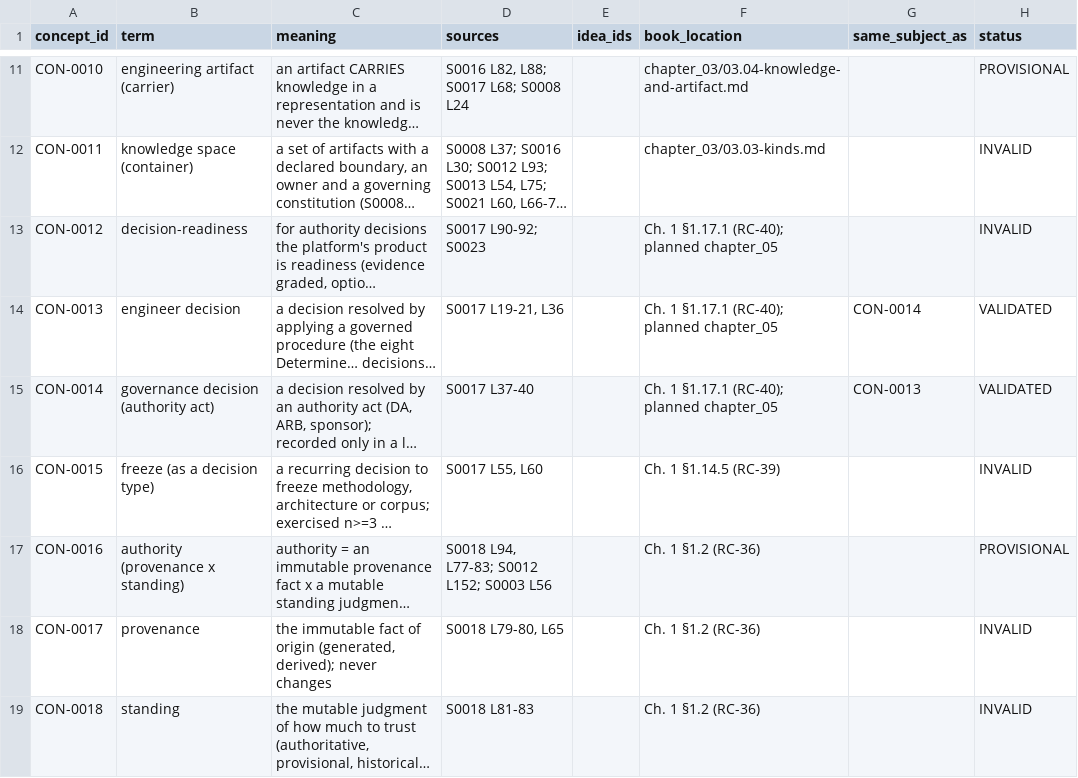
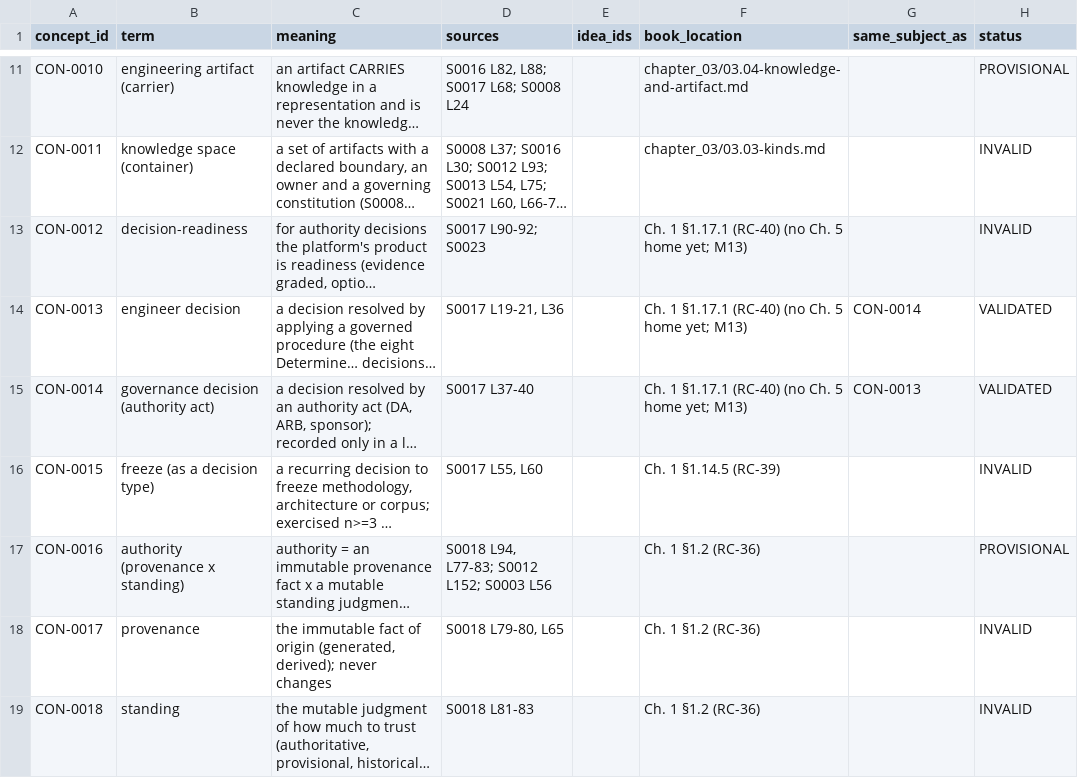
Before and after one commit to dr-roshyara/nrna1, a TSV file: docs/knowledgeos/knowlegeos_manual_theory_20261018/06-theory/CONCEPT-REGISTER.tsv, drawn as a sheet; only a part is shown, gaps mark what is left out; long unchanged cells end in …; the diff covers the shown part only; the diff names each change by its address in the sheet, - before the commit and + after, or states it on an @@ line.

```diff
--- a/docs/knowledgeos/knowlegeos_manual_theory_20261018/06-theory/CONCEPT-REGISTER.tsv
+++ b/docs/knowledgeos/knowlegeos_manual_theory_20261018/06-theory/CONCEPT-REGISTER.tsv
-F13:F15 (book_location): Ch. 1 §1.17.1 (RC-40); planned chapter_05
+F13:F15 (book_location): Ch. 1 §1.17.1 (RC-40) (no Ch. 5 home yet; M13)
```
Also changed, not shown: 4 edited cells elsewhere in this file, 33 other files.
